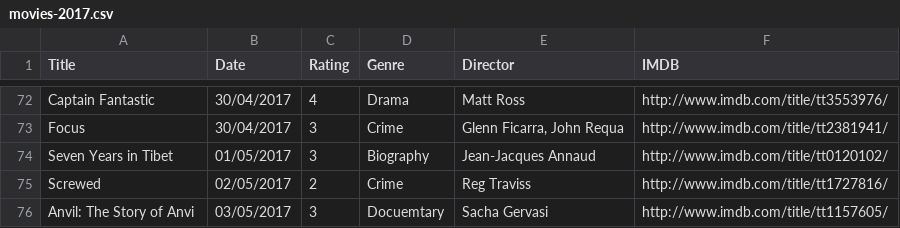
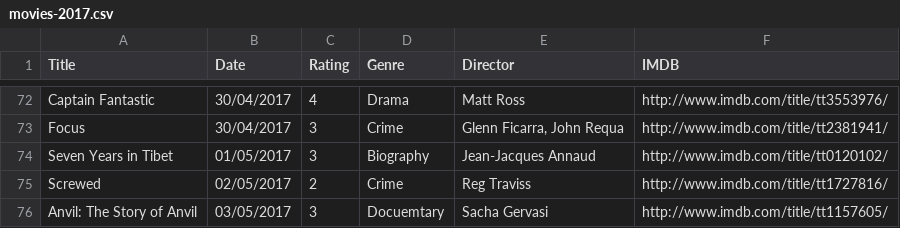
Before and after one commit to fieldoffice/Movies, a CSV file: movies-2017.csv, drawn as a sheet; only a part is shown, gaps mark what is left out.

Commit message:
Update movies-2017.csv

```diff
--- a/movies-2017.csv
+++ b/movies-2017.csv
@@ -75,2 +75,2 @@ Seven Years in Tibet,01/05/2017,3,Biography,Jean-Jacques Annaud,http://www.imdb.
 Screwed,02/05/2017,2,Crime,Reg Traviss,http://www.imdb.com/title/tt1727816/
-Anvil: The Story of Anvi,03/05/2017,3,Docuemtary,Sacha Gervasi,http://www.imdb.com/title/tt1157605/
+Anvil: The Story of Anvil,03/05/2017,3,Docuemtary,Sacha Gervasi,http://www.imdb.com/title/tt1157605/
```
